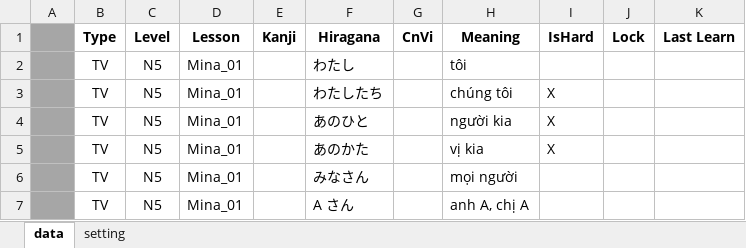
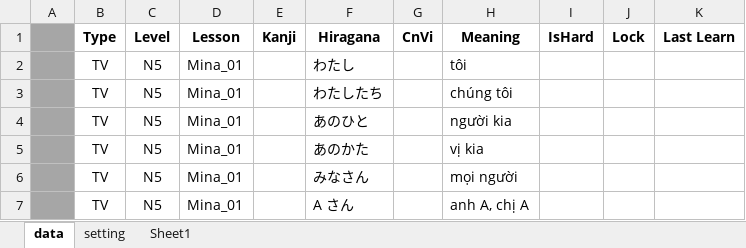
Before and after one commit to vutuan116/JpT, an Excel workbook: Source/_Debug/Data/Data.xlsx, sheet data, drawn as a sheet; only a part is shown; values as stored, in another font and other column widths than the file's, no borders; the diff names each change by its address in the sheet, - before the commit and + after, or states it on an @@ line.

```diff
--- a/Source/_Debug/Data/Data.xlsx (sheet data)
+++ b/Source/_Debug/Data/Data.xlsx (sheet data)
+sheet tab: Sheet1
-I3:I5 (IsHard): X
+I3:I5 (IsHard): (empty)
```
Also changed, not shown: sheet setting, 1 other file.
